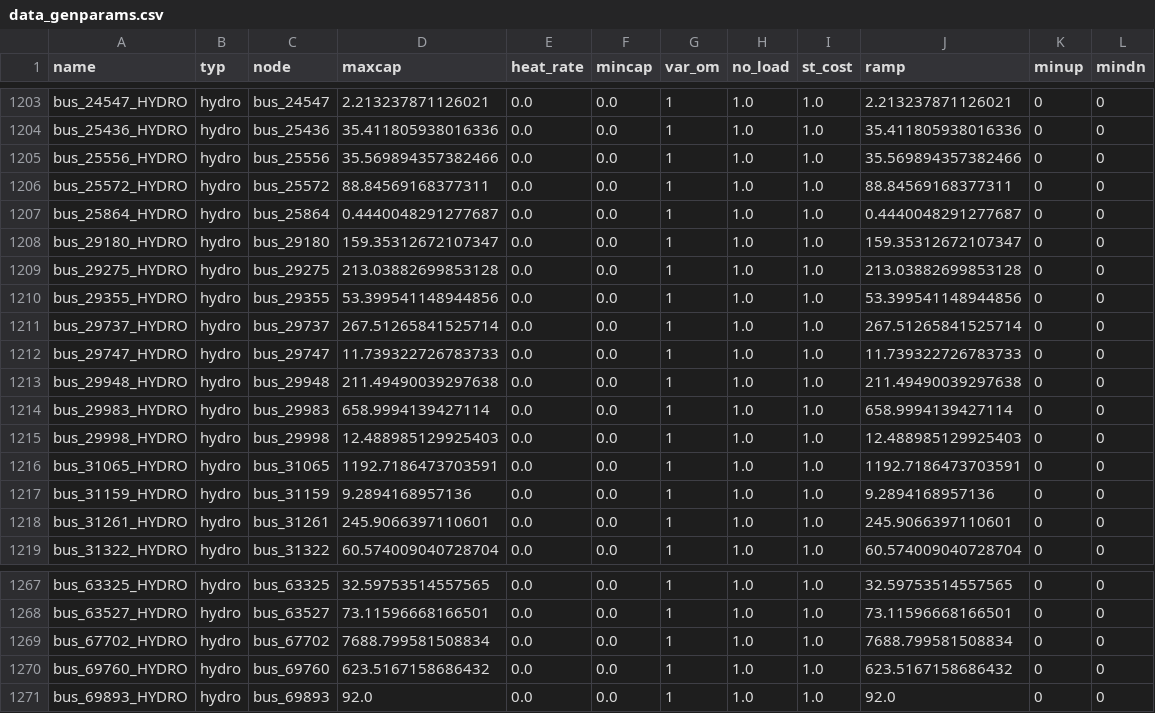
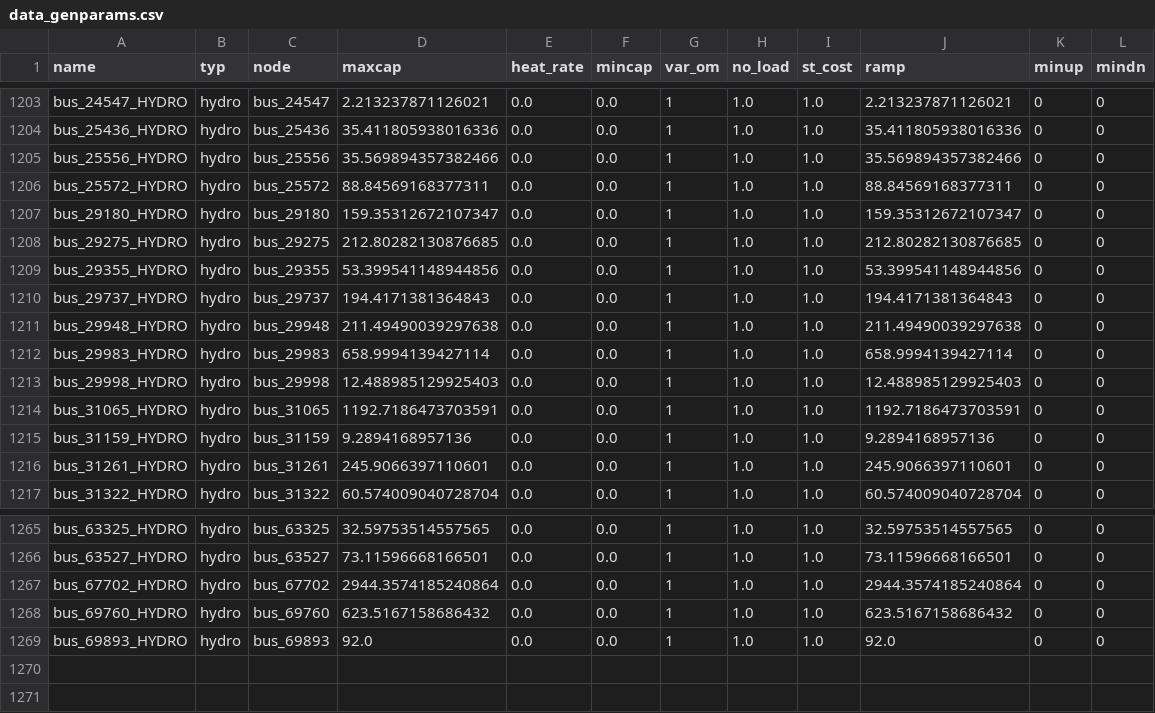
Before and after one commit to romulus97/IM3-GO-EAST, a CSV file: data_genparams.csv, drawn as a sheet; only a part is shown, gaps mark what is left out.

Commit message:
time shifted load and renewables

```diff
--- a/data_genparams.csv
+++ b/data_genparams.csv
@@ -1206,8 +1206,6 @@ bus_25556_HYDRO,hydro,bus_25556,35.569894357382466,0.0,0.0,1,1.0,1.0,35.56989435
 bus_25572_HYDRO,hydro,bus_25572,88.84569168377311,0.0,0.0,1,1.0,1.0,88.84569168377311,0,0
-bus_25864_HYDRO,hydro,bus_25864,0.4440048291277687,0.0,0.0,1,1.0,1.0,0.4440048291277687,0,0
 bus_29180_HYDRO,hydro,bus_29180,159.35312672107347,0.0,0.0,1,1.0,1.0,159.35312672107347,0,0
-bus_29275_HYDRO,hydro,bus_29275,213.03882699853128,0.0,0.0,1,1.0,1.0,213.03882699853128,0,0
+bus_29275_HYDRO,hydro,bus_29275,212.80282130876685,0.0,0.0,1,1.0,1.0,212.80282130876685,0,0
 bus_29355_HYDRO,hydro,bus_29355,53.399541148944856,0.0,0.0,1,1.0,1.0,53.399541148944856,0,0
-bus_29737_HYDRO,hydro,bus_29737,267.51265841525714,0.0,0.0,1,1.0,1.0,267.51265841525714,0,0
-bus_29747_HYDRO,hydro,bus_29747,11.739322726783733,0.0,0.0,1,1.0,1.0,11.739322726783733,0,0
+bus_29737_HYDRO,hydro,bus_29737,194.4171381364843,0.0,0.0,1,1.0,1.0,194.4171381364843,0,0
 bus_29948_HYDRO,hydro,bus_29948,211.49490039297638,0.0,0.0,1,1.0,1.0,211.49490039297638,0,0
@@ -1268,3 +1266,3 @@ bus_63325_HYDRO,hydro,bus_63325,32.59753514557565,0.0,0.0,1,1.0,1.0,32.597535145
 bus_63527_HYDRO,hydro,bus_63527,73.11596668166501,0.0,0.0,1,1.0,1.0,73.11596668166501,0,0
-bus_67702_HYDRO,hydro,bus_67702,7688.799581508834,0.0,0.0,1,1.0,1.0,7688.799581508834,0,0
+bus_67702_HYDRO,hydro,bus_67702,2944.3574185240864,0.0,0.0,1,1.0,1.0,2944.3574185240864,0,0
 bus_69760_HYDRO,hydro,bus_69760,623.5167158686432,0.0,0.0,1,1.0,1.0,623.5167158686432,0,0
```
Also changed, not shown: 12 other files.
